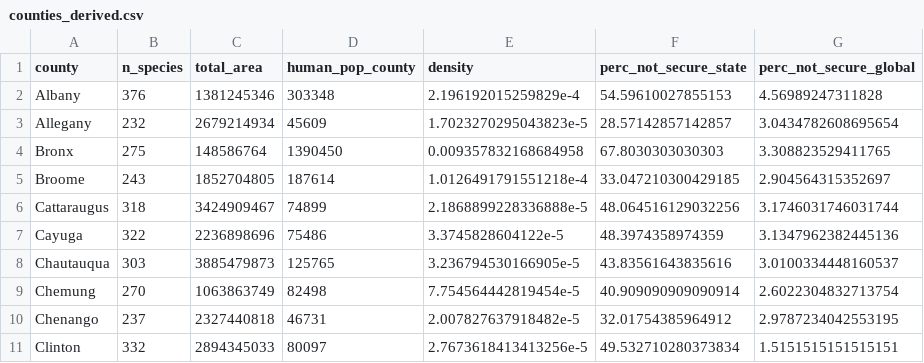
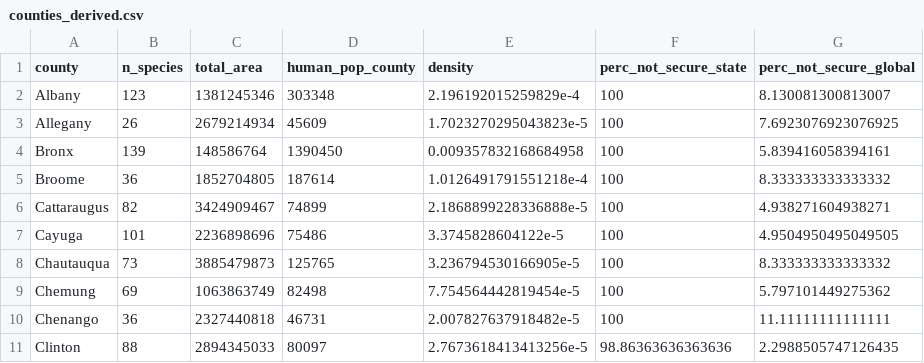
Before and after one commit to cabolz/STAT479-Project, a CSV file: data/counties_derived.csv, drawn as a sheet; only a part is shown; the diff covers the shown part only.

Commit message:
Switched biodiversity dataset to a subset of the original.

```diff
--- a/data/counties_derived.csv
+++ b/data/counties_derived.csv
@@ -1,11 +1,11 @@
 county,n_species,total_area,human_pop_county,density,perc_not_secure_state,perc_not_secure_global
-Albany,376,1381245346,303348,2.196192015259829e-4,54.59610027855153,4.56989247311828
-Allegany,232,2679214934,45609,1.7023270295043823e-5,28.57142857142857,3.0434782608695654
-Bronx,275,148586764,1390450,0.009357832168684958,67.8030303030303,3.308823529411765
-Broome,243,1852704805,187614,1.0126491791551218e-4,33.047210300429185,2.904564315352697
-Cattaraugus,318,3424909467,74899,2.1868899228336888e-5,48.064516129032256,3.1746031746031744
-Cayuga,322,2236898696,75486,3.3745828604122e-5,48.3974358974359,3.1347962382445136
-Chautauqua,303,3885479873,125765,3.236794530166905e-5,43.83561643835616,3.0100334448160537
-Chemung,270,1063863749,82498,7.754564442819454e-5,40.909090909090914,2.6022304832713754
-Chenango,237,2327440818,46731,2.007827637918482e-5,32.01754385964912,2.9787234042553195
-Clinton,332,2894345033,80097,2.7673618413413256e-5,49.532710280373834,1.5151515151515151
+Albany,123,1381245346,303348,2.196192015259829e-4,100,8.130081300813007
+Allegany,26,2679214934,45609,1.7023270295043823e-5,100,7.6923076923076925
+Bronx,139,148586764,1390450,0.009357832168684958,100,5.839416058394161
+Broome,36,1852704805,187614,1.0126491791551218e-4,100,8.333333333333332
+Cattaraugus,82,3424909467,74899,2.1868899228336888e-5,100,4.938271604938271
+Cayuga,101,2236898696,75486,3.3745828604122e-5,100,4.9504950495049505
+Chautauqua,73,3885479873,125765,3.236794530166905e-5,100,8.333333333333332
+Chemung,69,1063863749,82498,7.754564442819454e-5,100,5.797101449275362
+Chenango,36,2327440818,46731,2.007827637918482e-5,100,11.11111111111111
+Clinton,88,2894345033,80097,2.7673618413413256e-5,98.86363636363636,2.2988505747126435
```
Also changed, not shown: 156 edited cells elsewhere in this file, 5 other files.
